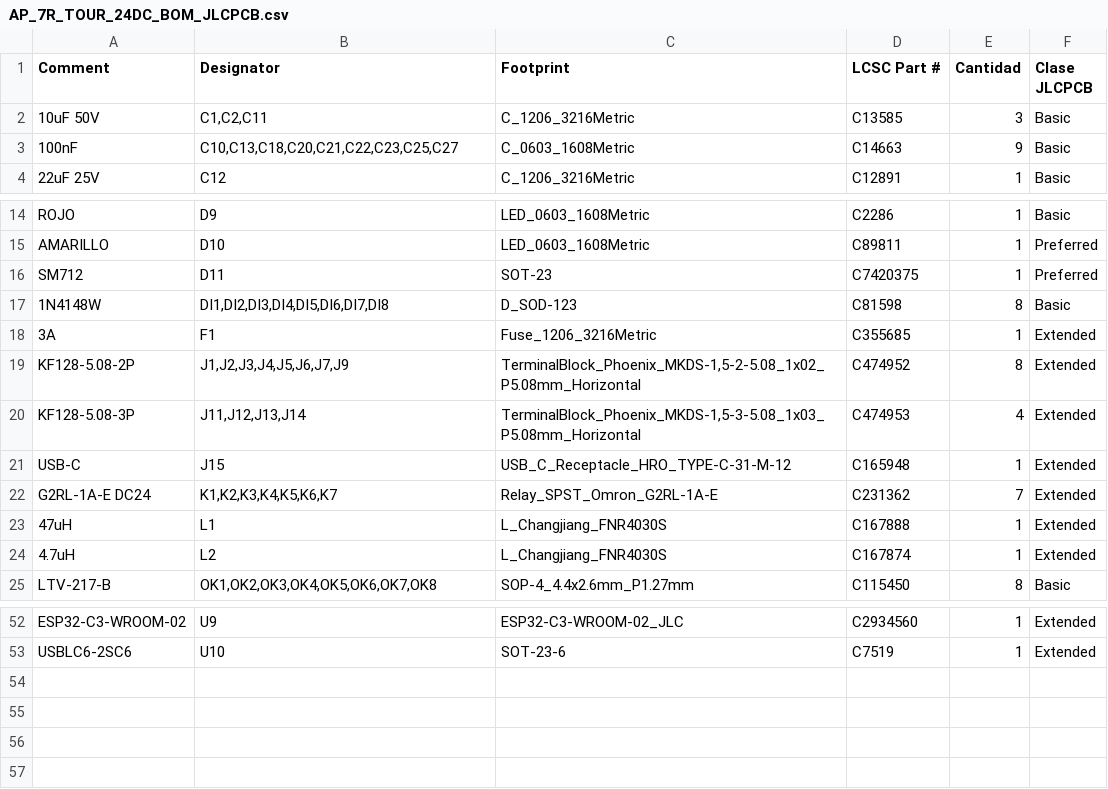
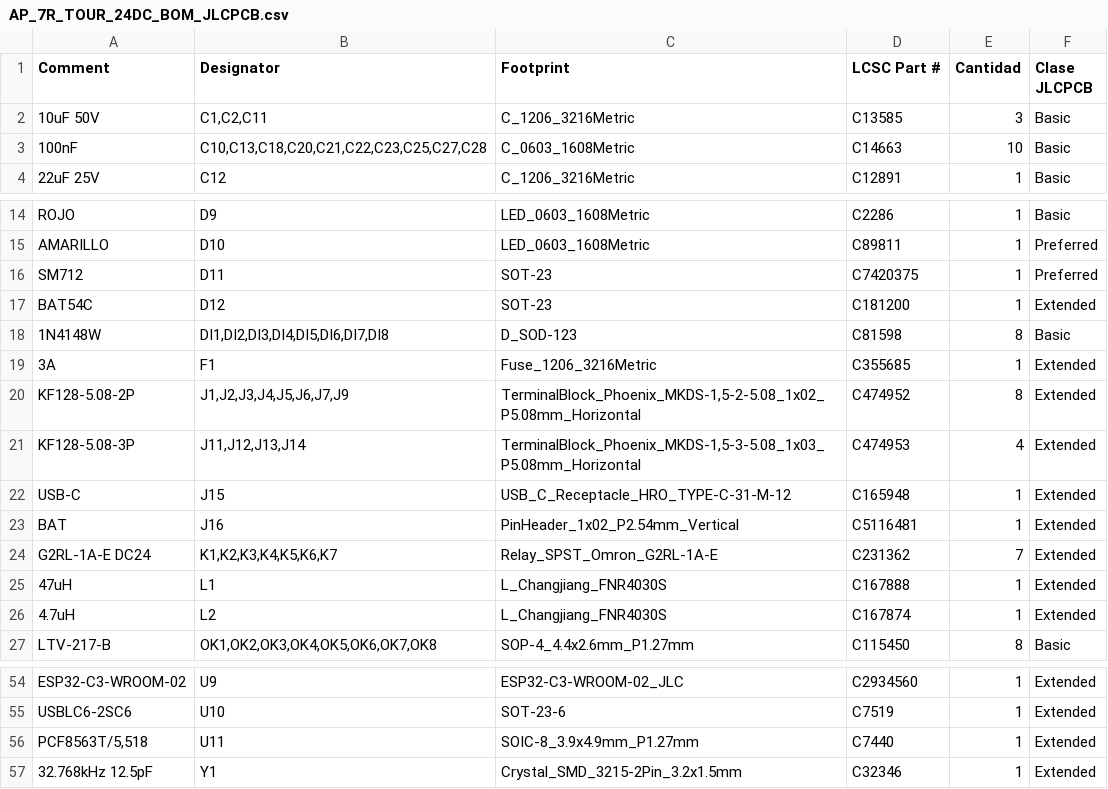
Before and after one commit to abransitonena-blip/digital-clock-timezones, a CSV file: hardware/ap-electric/7r-tour/fabricacion/jlcpcb/AP_7R_TOUR_24DC_BOM_JLCPCB.csv, drawn as a sheet; only a part is shown, gaps mark what is left out.

```diff
--- a/hardware/ap-electric/7r-tour/fabricacion/jlcpcb/AP_7R_TOUR_24DC_BOM_JLCPCB.csv
+++ b/hardware/ap-electric/7r-tour/fabricacion/jlcpcb/AP_7R_TOUR_24DC_BOM_JLCPCB.csv
@@ -2,3 +2,3 @@ Comment,Designator,Footprint,LCSC Part #,Cantidad,Clase JLCPCB
 10uF 50V,"C1,C2,C11",C_1206_3216Metric,C13585,3,Basic
-100nF,"C10,C13,C18,C20,C21,C22,C23,C25,C27",C_0603_1608Metric,C14663,9,Basic
+100nF,"C10,C13,C18,C20,C21,C22,C23,C25,C27,C28",C_0603_1608Metric,C14663,10,Basic
 22uF 25V,C12,C_1206_3216Metric,C12891,1,Basic
@@ -16,2 +16,3 @@ AMARILLO,D10,LED_0603_1608Metric,C89811,1,Preferred
 SM712,D11,SOT-23,C7420375,1,Preferred
+BAT54C,D12,SOT-23,C181200,1,Extended
 1N4148W,"DI1,DI2,DI3,DI4,DI5,DI6,DI7,DI8",D_SOD-123,C81598,8,Basic
@@ -21,2 +22,3 @@ KF128-5.08-3P,"J11,J12,J13,J14","TerminalBlock_Phoenix_MKDS-1,5-3-5.08_1x03_P5.0
 USB-C,J15,USB_C_Receptacle_HRO_TYPE-C-31-M-12,C165948,1,Extended
+BAT,J16,PinHeader_1x02_P2.54mm_Vertical,C5116481,1,Extended
 G2RL-1A-E DC24,"K1,K2,K3,K4,K5,K6,K7",Relay_SPST_Omron_G2RL-1A-E,C231362,7,Extended
@@ -53 +55,3 @@ ESP32-C3-WROOM-02,U9,ESP32-C3-WROOM-02_JLC,C2934560,1,Extended
 USBLC6-2SC6,U10,SOT-23-6,C7519,1,Extended
+"PCF8563T/5,518",U11,SOIC-8_3.9x4.9mm_P1.27mm,C7440,1,Extended
+32.768kHz 12.5pF,Y1,Crystal_SMD_3215-2Pin_3.2x1.5mm,C32346,1,Extended
```
Also changed, not shown: hardware/ap-electric/7r-tour/fabricacion/bom/BOM_KiCad.csv, hardware/ap-electric/7r-tour/fabricacion/gerber/posiciones_componentes.csv, 43 other files.
